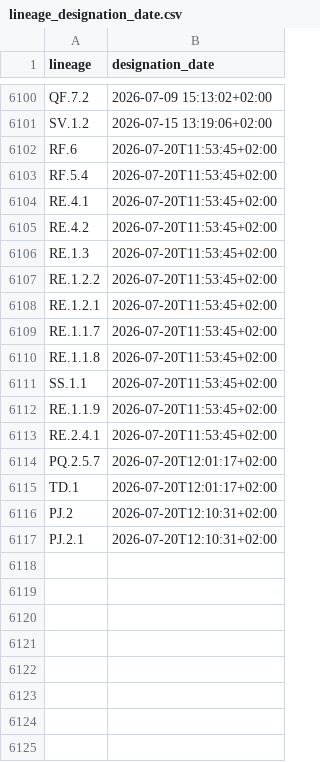
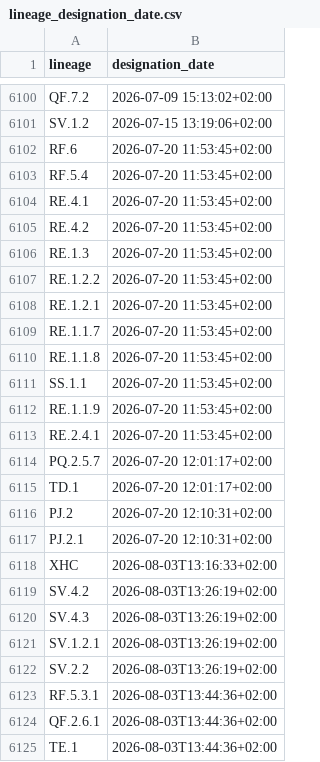
Before and after one commit to ciscorucinski/pango-designation-dates, a CSV file: data/lineage_designation_date.csv, drawn as a sheet; only a part is shown, gaps mark what is left out.

```diff
--- a/data/lineage_designation_date.csv
+++ b/data/lineage_designation_date.csv
@@ -6101,17 +6101,25 @@ QF.7.2,2026-07-09 15:13:02+02:00
 SV.1.2,2026-07-15 13:19:06+02:00
-RF.6,2026-07-20T11:53:45+02:00
-RF.5.4,2026-07-20T11:53:45+02:00
-RE.4.1,2026-07-20T11:53:45+02:00
-RE.4.2,2026-07-20T11:53:45+02:00
-RE.1.3,2026-07-20T11:53:45+02:00
-RE.1.2.2,2026-07-20T11:53:45+02:00
-RE.1.2.1,2026-07-20T11:53:45+02:00
-RE.1.1.7,2026-07-20T11:53:45+02:00
-RE.1.1.8,2026-07-20T11:53:45+02:00
-SS.1.1,2026-07-20T11:53:45+02:00
-RE.1.1.9,2026-07-20T11:53:45+02:00
-RE.2.4.1,2026-07-20T11:53:45+02:00
-PQ.2.5.7,2026-07-20T12:01:17+02:00
-TD.1,2026-07-20T12:01:17+02:00
-PJ.2,2026-07-20T12:10:31+02:00
-PJ.2.1,2026-07-20T12:10:31+02:00
+RF.6,2026-07-20 11:53:45+02:00
+RF.5.4,2026-07-20 11:53:45+02:00
+RE.4.1,2026-07-20 11:53:45+02:00
+RE.4.2,2026-07-20 11:53:45+02:00
+RE.1.3,2026-07-20 11:53:45+02:00
+RE.1.2.2,2026-07-20 11:53:45+02:00
+RE.1.2.1,2026-07-20 11:53:45+02:00
+RE.1.1.7,2026-07-20 11:53:45+02:00
+RE.1.1.8,2026-07-20 11:53:45+02:00
+SS.1.1,2026-07-20 11:53:45+02:00
+RE.1.1.9,2026-07-20 11:53:45+02:00
+RE.2.4.1,2026-07-20 11:53:45+02:00
+PQ.2.5.7,2026-07-20 12:01:17+02:00
+TD.1,2026-07-20 12:01:17+02:00
+PJ.2,2026-07-20 12:10:31+02:00
+PJ.2.1,2026-07-20 12:10:31+02:00
+XHC,2026-08-03T13:16:33+02:00
+SV.4.2,2026-08-03T13:26:19+02:00
+SV.4.3,2026-08-03T13:26:19+02:00
+SV.1.2.1,2026-08-03T13:26:19+02:00
+SV.2.2,2026-08-03T13:26:19+02:00
+RF.5.3.1,2026-08-03T13:44:36+02:00
+QF.2.6.1,2026-08-03T13:44:36+02:00
+TE.1,2026-08-03T13:44:36+02:00
```
Also changed, not shown: 1 other file.
